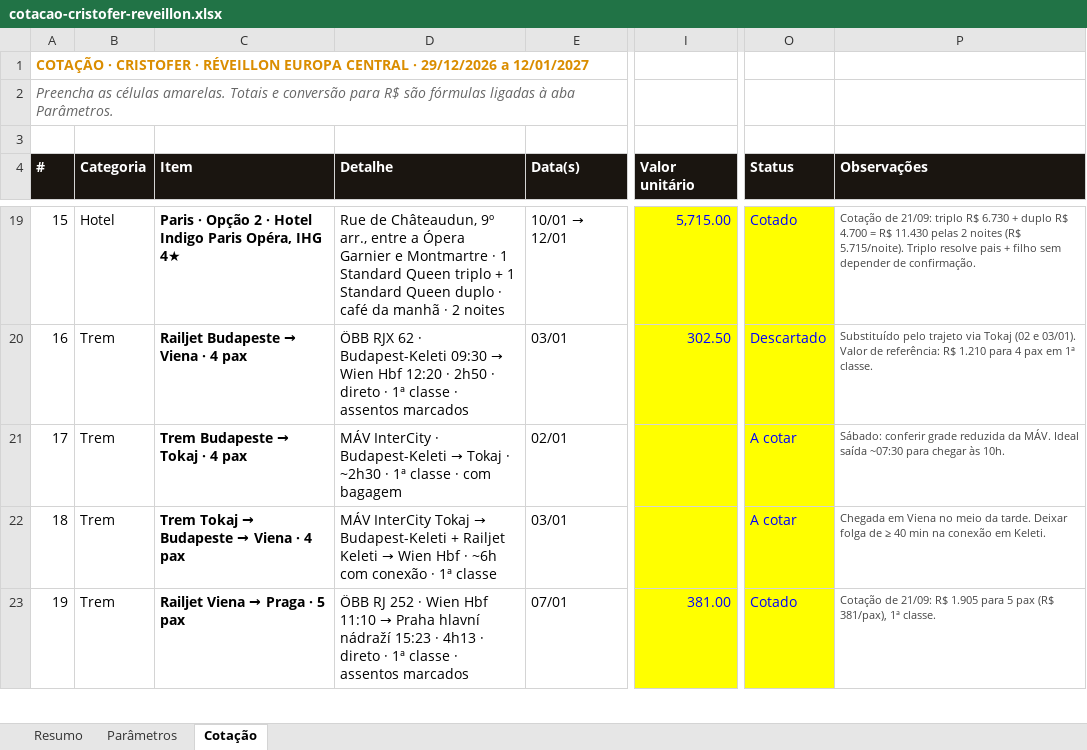
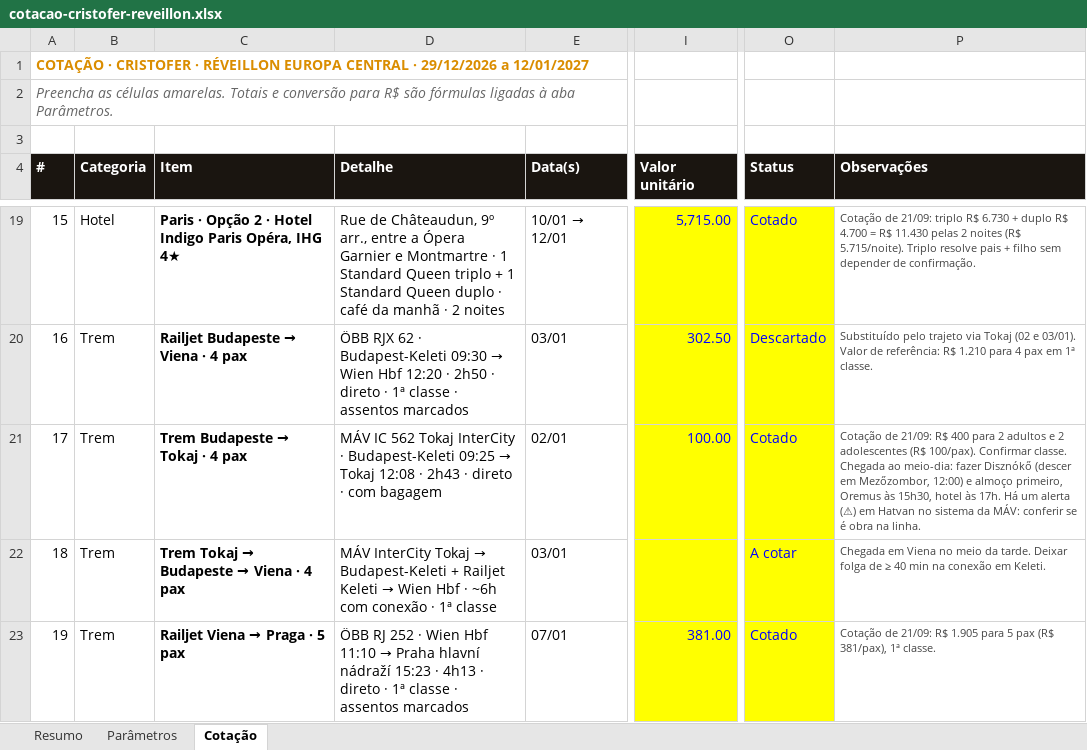
Before and after one commit to atendimentolusatravel-lab/travel, an Excel workbook: cotacao-cristofer-reveillon.xlsx, sheet Cotação, drawn as a sheet; only a part is shown, gaps mark what is left out; values as stored, in another font and other column widths than the file's, no borders; the diff names each change by its address in the sheet, - before the commit and + after, or states it on an @@ line.

```diff
--- a/cotacao-cristofer-reveillon.xlsx (sheet Cotação)
+++ b/cotacao-cristofer-reveillon.xlsx (sheet Cotação)
@@ D21 (Detalhe): MÁV InterCity · Budapest-Keleti → Tokaj · ~2h30 · 1ª classe · com… → MÁV IC 562 Tokaj InterCity · Budapest-Keleti 09:25 → Tokaj 12:08 · 2h43 · direto · com… @@
-I21 (Valor unitário): (empty)
+I21 (Valor unitário): 100.00
-O21 (Status): A cotar
+O21 (Status): Cotado
-P21 (Observações): Sábado: conferir grade reduzida da MÁV. Ideal saída ~07:30 para chegar às 10h.
+P21 (Observações): Cotação de 21/09: R$ 400 para 2 adultos e 2 adolescentes (R$ 100/pax). Confirmar classe. Chegada ao meio-dia: fazer Disznókő (descer em Mezőzombor, 12:00) e almoço primeiro, Oremus às 15h30, hotel às 17h. Há um alerta (⚠) em Hatvan no sistema da MÁV: conferir se é obra na linha.
```
Also changed, not shown: 1 other file.
